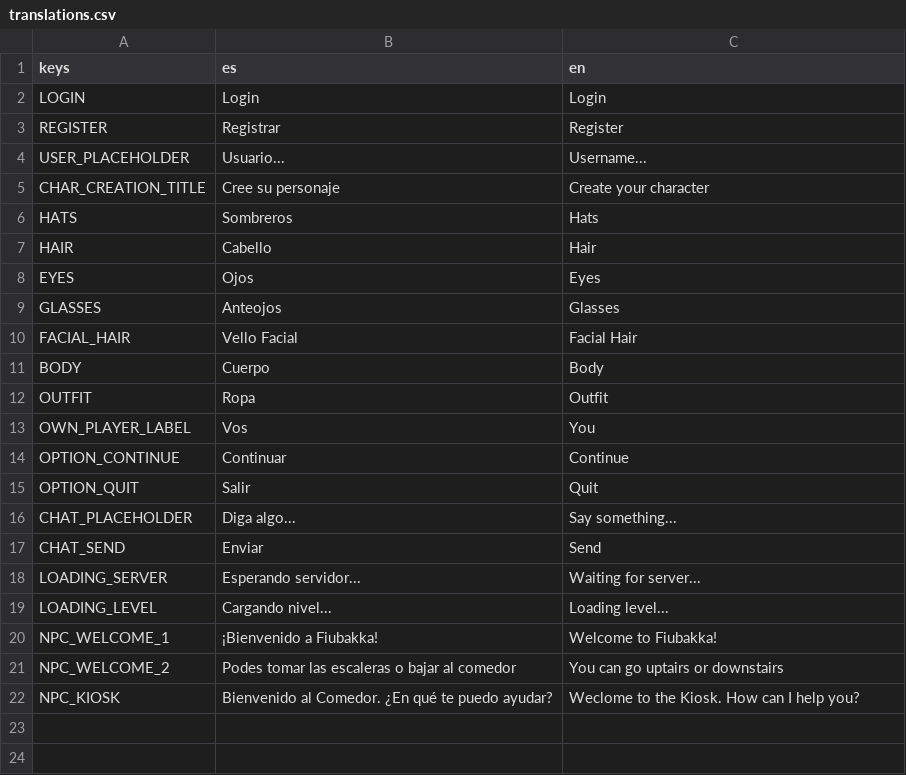
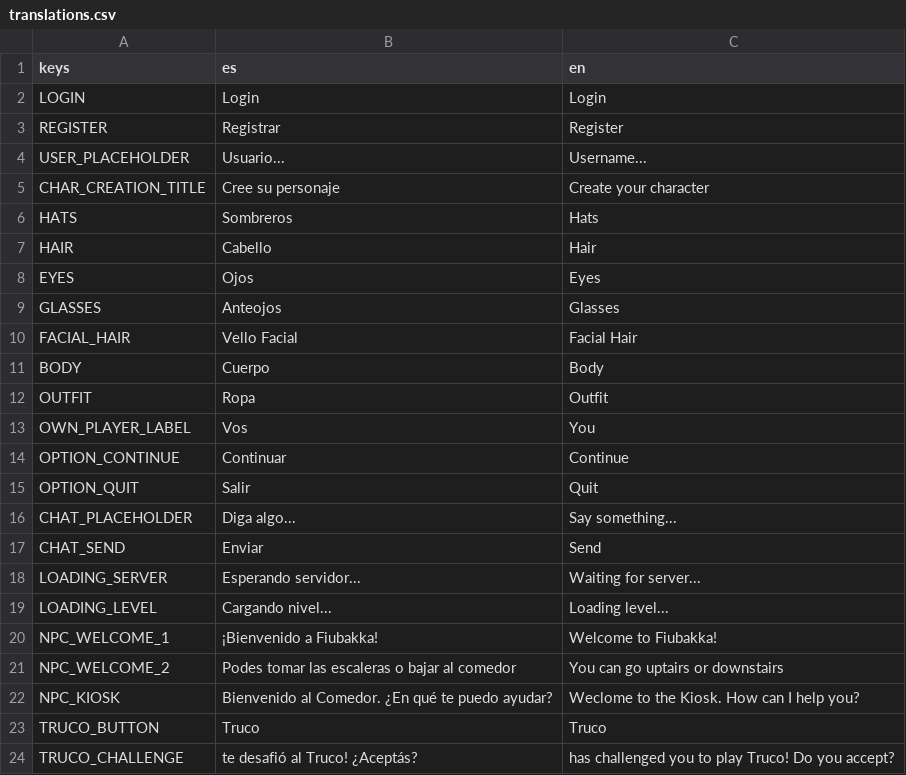
Before and after one commit to fiubakka/fiubakka-game, a CSV file: translations/translations.csv, drawn as a sheet; the diff names each change by its address in the sheet, - before the commit and + after, or states it on an @@ line.

Commit message:
Start truco match (#51)
* WIP: send first truco challenge message and change scene

* Create Modal scene to show Truco notification. Send Accepted and Rejected truco messages

* Create entity popup. Add truco challenge button to popup

* Add timeout for entity popup

* Send first Truco ACK message to complete handshake. Remove truco start input mapping

* Fix spaces and remove unused script

* Delete prints

* Delete prints

```diff
--- a/translations/translations.csv
+++ b/translations/translations.csv
+row 23: TRUCO_BUTTON | Truco | Truco
+row 24: TRUCO_CHALLENGE | te desafió al Truco! ¿Aceptás? | has challenged you to play Truco! Do you accept?
```
Also changed, not shown: 25 other files.
